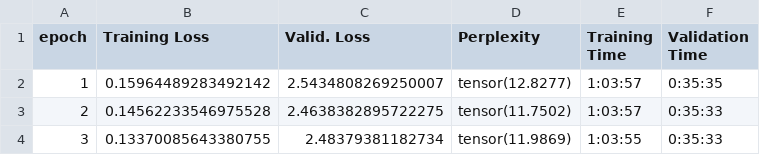
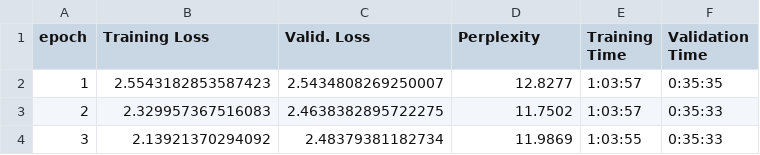
Before and after one commit to ddavidlorenzo/marIA_sum, a CSV file: output/train_stats_PlanTL-GOB-ES_gpt2-base-bne_all_epochs_3_batch_8_gradient_accumulation_steps_16.csv, drawn as a sheet.

```diff
--- a/output/train_stats_PlanTL-GOB-ES_gpt2-base-bne_all_epochs_3_batch_8_gradient_accumulation_steps_16.csv
+++ b/output/train_stats_PlanTL-GOB-ES_gpt2-base-bne_all_epochs_3_batch_8_gradient_accumulation_steps_16.csv
@@ -1,4 +1,4 @@
 epoch,Training Loss,Valid. Loss,Perplexity,Training Time,Validation Time
-1,0.15964489283492142,2.5434808269250007,tensor(12.8277),1:03:57,0:35:35
-2,0.14562233546975528,2.4638382895722275,tensor(11.7502),1:03:57,0:35:33
-3,0.13370085643380755,2.48379381182734,tensor(11.9869),1:03:55,0:35:33
+1,2.5543182853587423,2.5434808269250007,12.8277,1:03:57,0:35:35
+2,2.329957367516083,2.4638382895722275,11.7502,1:03:57,0:35:33
+3,2.13921370294092,2.48379381182734,11.9869,1:03:55,0:35:33
```
Also changed, not shown: output/train_stats_PlanTL-GOB-ES_gpt2-large-bne_all_epochs_3_batch_2_gradient_accumulation_steps_64.csv.
